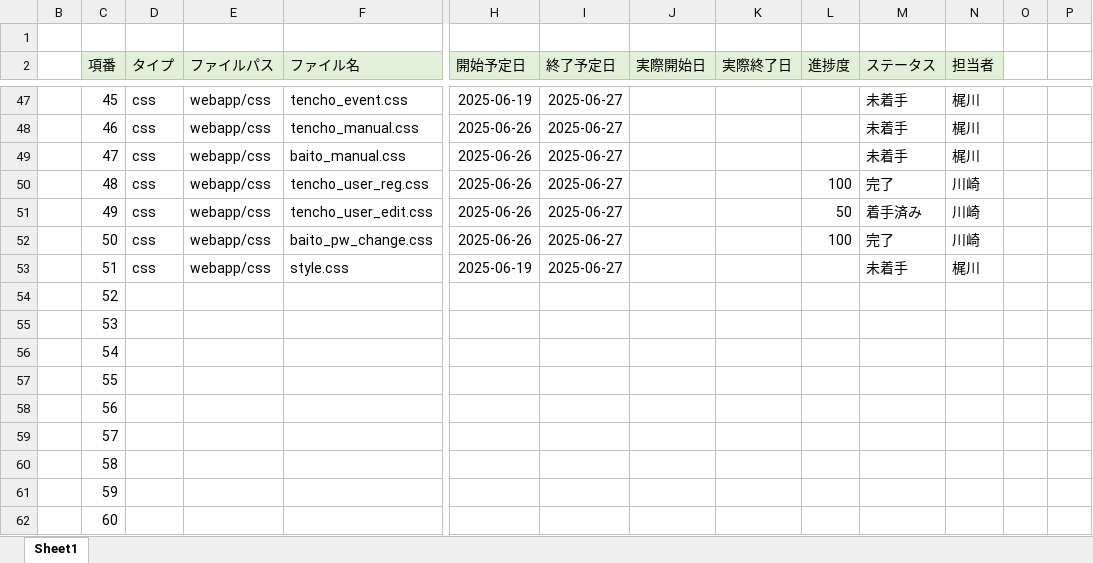
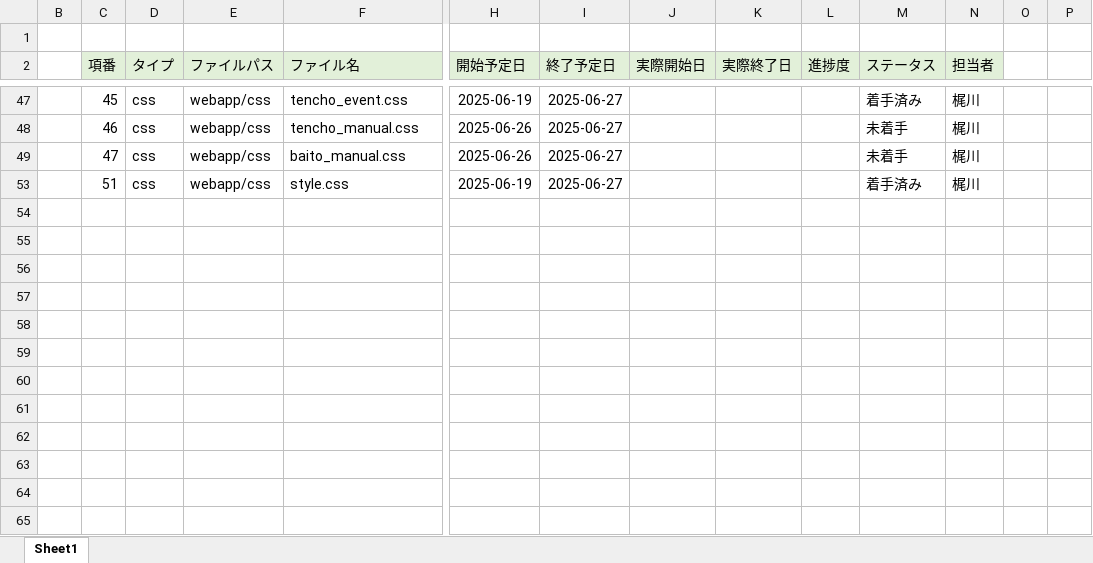
Before and after one commit to plusdojo2025/A5, an Excel workbook: documents/内部設計/061625_03_ファイル構成一覧表_A5.xlsx, sheet Sheet1, drawn as a sheet; only a part is shown, gaps mark what is left out; values as stored, in another font and other column widths than the file's, no borders; rows hold the shown columns only; the diff covers the shown part only; the diff names each change by its address in the sheet, - before the commit and + after, or states it on an @@ line.

```diff
--- a/documents/内部設計/061625_03_ファイル構成一覧表_A5.xlsx (sheet Sheet1)
+++ b/documents/内部設計/061625_03_ファイル構成一覧表_A5.xlsx (sheet Sheet1)
-M47 (ステータス): 未着手
+M47 (ステータス): 着手済み
@@ row 50 hidden:  | 48 | css | webapp/css | tencho_user_reg.css | 2025-06-26 | 2025-06-27 |  |  | 100 | 完了 | 川崎 @@
@@ row 51 hidden:  | 49 | css | webapp/css | tencho_user_edit.css | 2025-06-26 | 2025-06-27 |  |  | 50 | 着手済み | 川崎 @@
@@ row 52 hidden:  | 50 | css | webapp/css | baito_pw_change.css | 2025-06-26 | 2025-06-27 |  |  | 100 | 完了 | 川崎 @@
-M53 (ステータス): 未着手
+M53 (ステータス): 着手済み
@@ row 54 hidden:  | 52 @@
@@ row 55 hidden:  | 53 @@
@@ row 56 hidden:  | 54 @@
@@ row 57 hidden:  | 55 @@
@@ row 58 hidden:  | 56 @@
@@ row 59 hidden:  | 57 @@
@@ row 60 hidden:  | 58 @@
@@ row 61 hidden:  | 59 @@
@@ row 62 hidden:  | 60 @@
```
Also changed, not shown: 40 hidden or unhidden rows elsewhere in this sheet, 4 other files.
